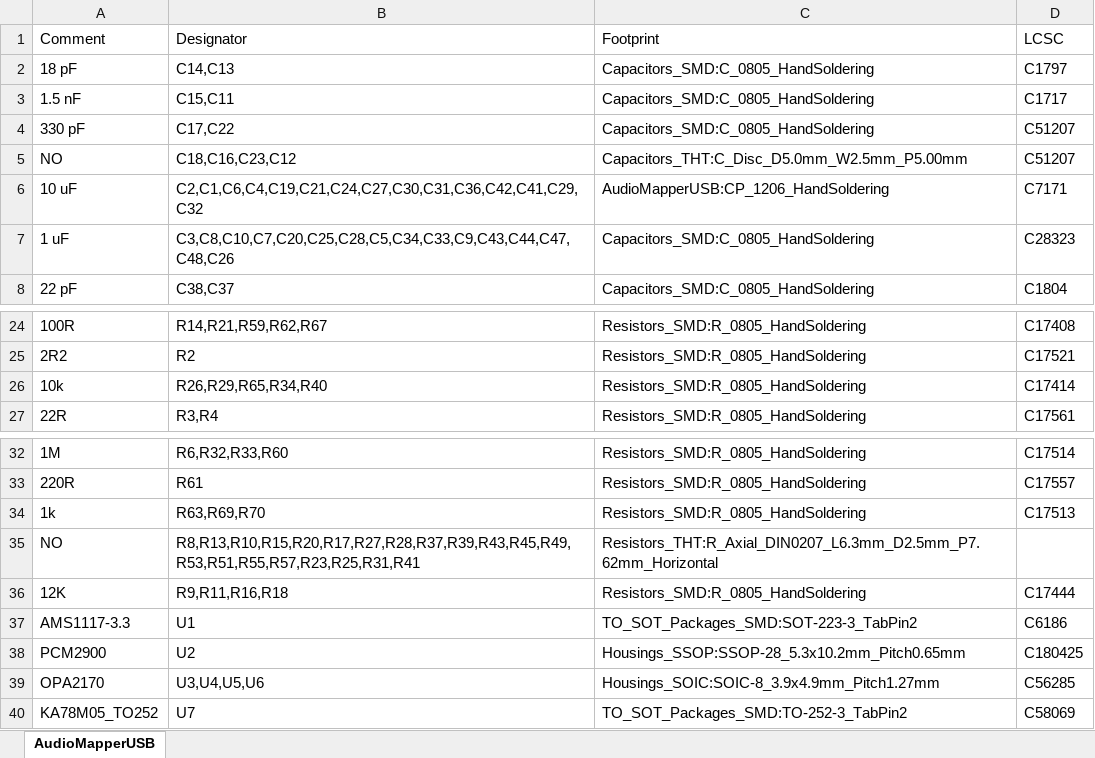
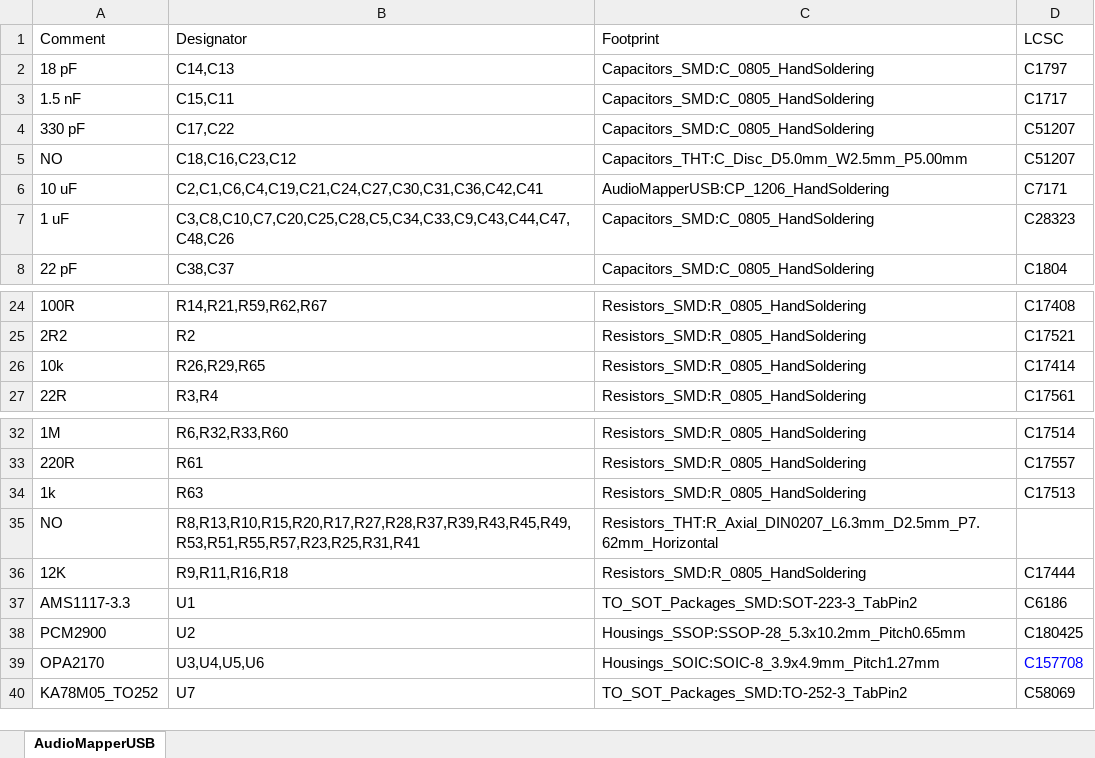
Before and after one commit to profdc9/AudioMapperUSB, an Excel workbook: AudioMapperUSB-BOM.xlsx, sheet AudioMapperUSB, drawn as a sheet; only a part is shown, gaps mark what is left out; values as stored, in another font and other column widths than the file's, no borders; the diff names each change by its address in the sheet, - before the commit and + after, or states it on an @@ line.

```diff
--- a/AudioMapperUSB-BOM.xlsx (sheet AudioMapperUSB)
+++ b/AudioMapperUSB-BOM.xlsx (sheet AudioMapperUSB)
-B6 (Designator): C2,C1,C6,C4,C19,C21,C24,C27,C30,C31,C36,C42,C41,C29,C32
+B6 (Designator): C2,C1,C6,C4,C19,C21,C24,C27,C30,C31,C36,C42,C41
-B26 (Designator): R26,R29,R65,R34,R40
+B26 (Designator): R26,R29,R65
-B34 (Designator): R63,R69,R70
+B34 (Designator): R63
-D39 (LCSC): C56285
+D39 (LCSC): C157708
-D39 text colour: black
+D39 text colour: #0000FF
```
Also changed, not shown: AudioMapperUSB-top.xlsx, 12 other files.
